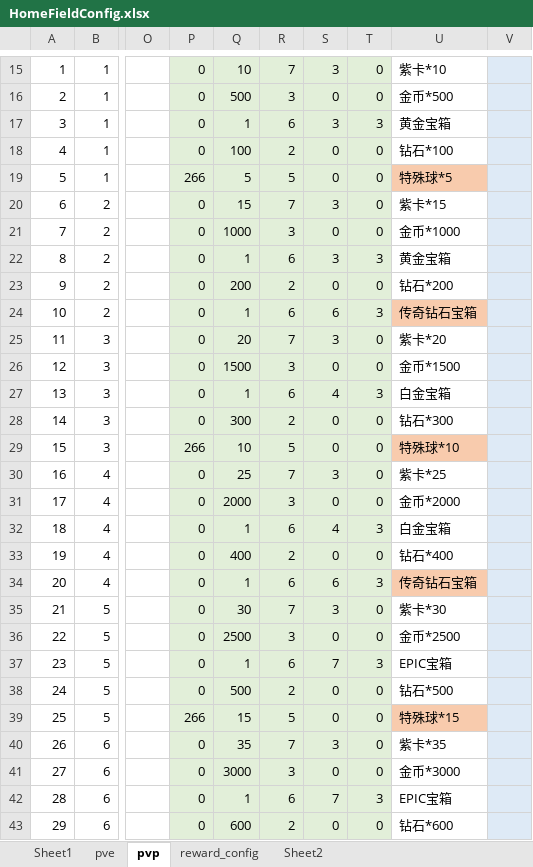
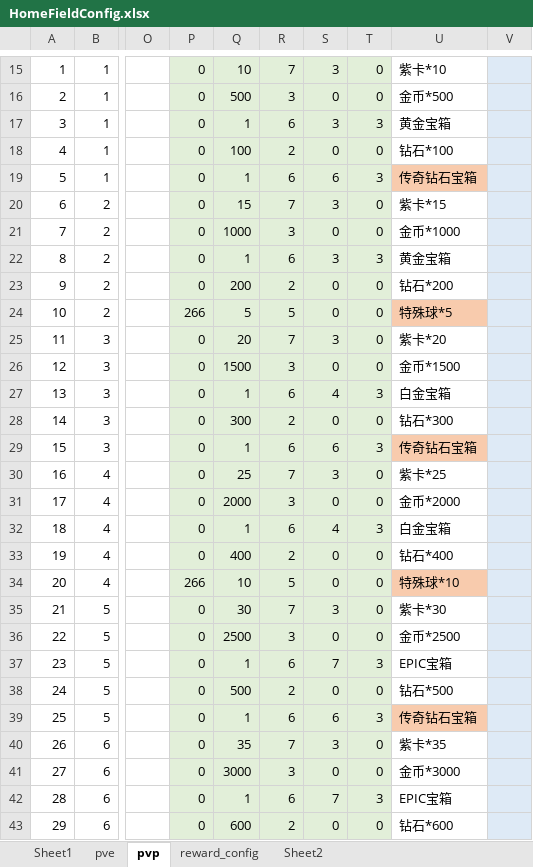
Before and after one commit to IntelHeartPrime/Gamedev_Tools, an Excel workbook: CourseCardSystem/HomeField/HomeFieldConfig.xlsx, sheet pvp, drawn as a sheet; only a part is shown, gaps mark what is left out; values as stored, in another font and other column widths than the file's, no borders; charts and pictures not drawn; 1 other sheet too large or unreadable and not compared; the diff covers the shown part only; the diff names each change by its address in the sheet, - before the commit and + after, or states it on an @@ line.

```diff
--- a/CourseCardSystem/HomeField/HomeFieldConfig.xlsx (sheet pvp)
+++ b/CourseCardSystem/HomeField/HomeFieldConfig.xlsx (sheet pvp)
-P19: 266
+P19: 0
-Q19: 5
+Q19: 1
-R19: 5
+R19: 6
-S19: 0
+S19: 6
-T19: 0
+T19: 3
-U19: 特殊球*5
+U19: 传奇钻石宝箱
-P24: 0
+P24: 266
-Q24: 1
+Q24: 5
-R24: 6
+R24: 5
-S24: 6
+S24: 0
-T24: 3
+T24: 0
-U24: 传奇钻石宝箱
+U24: 特殊球*5
-P29: 266
+P29: 0
-Q29: 10
+Q29: 1
-R29: 5
+R29: 6
-S29: 0
+S29: 6
-T29: 0
+T29: 3
-U29: 特殊球*10
+U29: 传奇钻石宝箱
-P34: 0
+P34: 266
-Q34: 1
+Q34: 10
-R34: 6
+R34: 5
-S34: 6
+S34: 0
-T34: 3
+T34: 0
-U34: 传奇钻石宝箱
+U34: 特殊球*10
-P39: 266
+P39: 0
-Q39: 15
+Q39: 1
-R39: 5
+R39: 6
-S39: 0
+S39: 6
-T39: 0
+T39: 3
-U39: 特殊球*15
+U39: 传奇钻石宝箱
```
Also changed, not shown: 6 edited cells elsewhere in this sheet, sheet Sheet1, CourseCardSystem/Card/CourseCardConfig.xlsx, CourseCardSystem/Group/CourseCardGroupConfig.xlsx, 5 other files.
